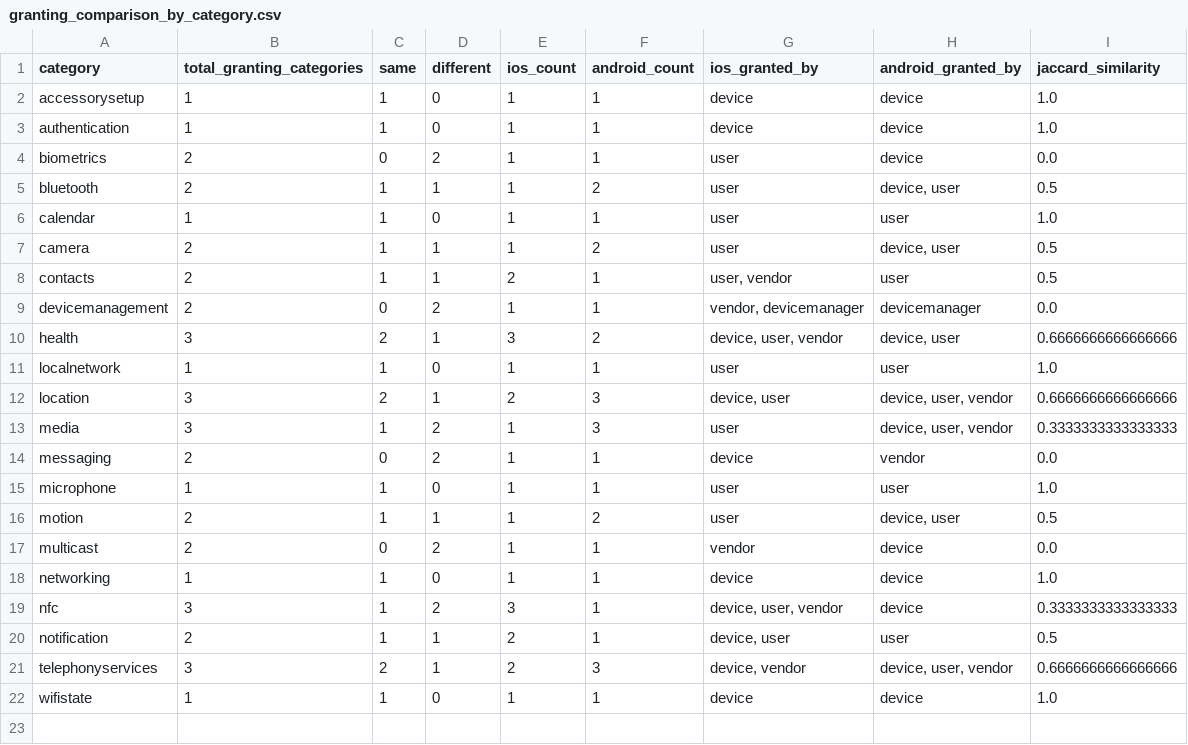
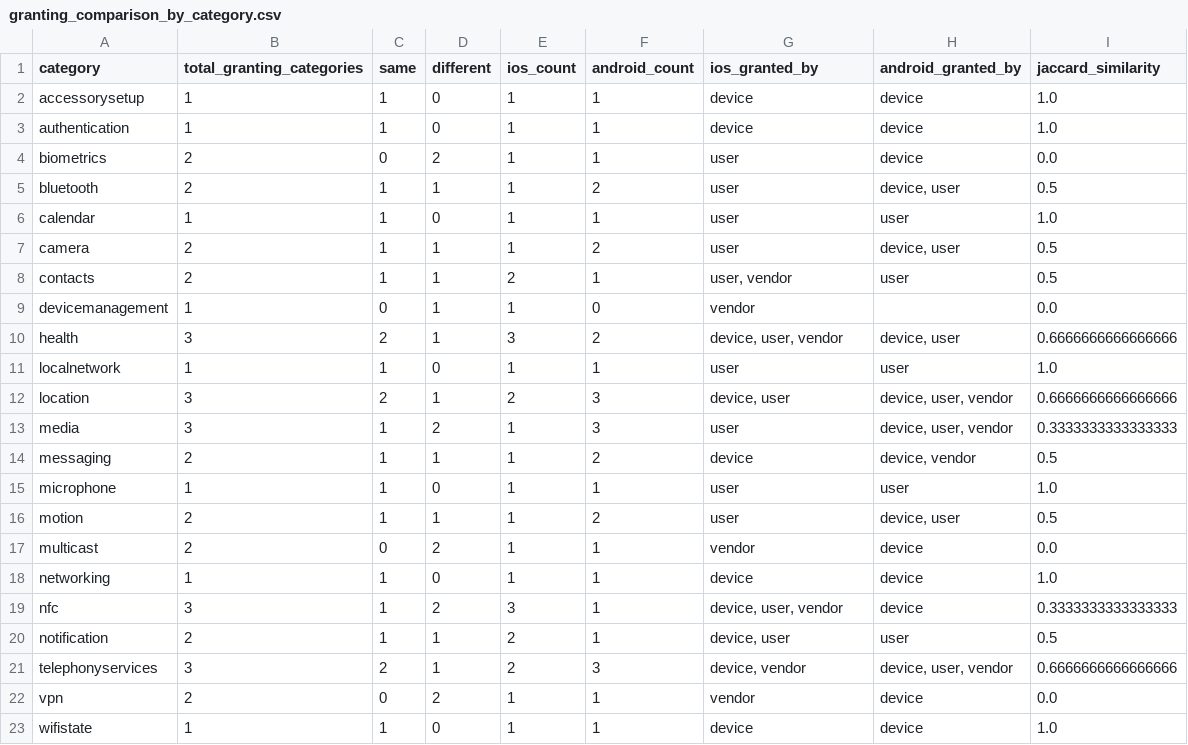
Before and after one commit to SecPriv/PermiOSAn, a CSV file: permission-mapping/jaccard_similarity/granting_comparison_by_category.csv, drawn as a sheet.

```diff
--- a/permission-mapping/jaccard_similarity/granting_comparison_by_category.csv
+++ b/permission-mapping/jaccard_similarity/granting_comparison_by_category.csv
@@ -8,3 +8,3 @@ camera,2,1,1,1,2,user,"device, user",0.5
 contacts,2,1,1,2,1,"user, vendor",user,0.5
-devicemanagement,2,0,2,1,1,"vendor, devicemanager",devicemanager,0.0
+devicemanagement,1,0,1,1,0,vendor,,0.0
 health,3,2,1,3,2,"device, user, vendor","device, user",0.6666666666666666
@@ -13,3 +13,3 @@ location,3,2,1,2,3,"device, user","device, user, vendor",0.6666666666666666
 media,3,1,2,1,3,user,"device, user, vendor",0.3333333333333333
-messaging,2,0,2,1,1,device,vendor,0.0
+messaging,2,1,1,1,2,device,"device, vendor",0.5
 microphone,1,1,0,1,1,user,user,1.0
@@ -21,2 +21,3 @@ notification,2,1,1,2,1,"device, user",user,0.5
 telephonyservices,3,2,1,2,3,"device, vendor","device, user, vendor",0.6666666666666666
+vpn,2,0,2,1,1,vendor,device,0.0
 wifistate,1,1,0,1,1,device,device,1.0
```
Also changed, not shown: permission-mapping/jaccard_similarity/most_divergent_categories.csv, permission-mapping/jaccard_similarity/most_similar_categories.csv, 10 other files.
